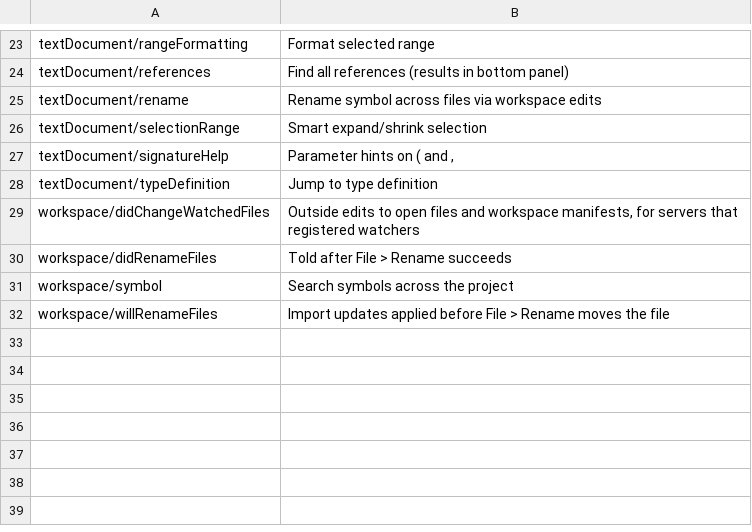
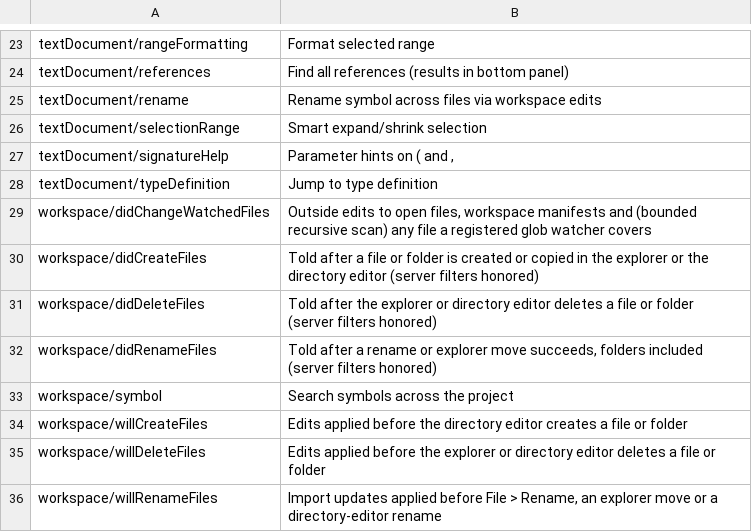
Before and after one commit to vixide/vix, a TSV file: crates/vix-lsp/spec/language-server-protocol.tsv, drawn as a sheet; only a part is shown, gaps mark what is left out.

```diff
--- a/crates/vix-lsp/spec/language-server-protocol.tsv
+++ b/crates/vix-lsp/spec/language-server-protocol.tsv
@@ -28,5 +28,9 @@ textDocument/signatureHelp	Parameter hints on ( and ,
 textDocument/typeDefinition	Jump to type definition
-workspace/didChangeWatchedFiles	Outside edits to open files and workspace manifests, for servers that registered watchers
-workspace/didRenameFiles	Told after File > Rename succeeds
+workspace/didChangeWatchedFiles	Outside edits to open files, workspace manifests and (bounded recursive scan) any file a registered glob watcher covers
+workspace/didCreateFiles	Told after a file or folder is created or copied in the explorer or the directory editor (server filters honored)
+workspace/didDeleteFiles	Told after the explorer or directory editor deletes a file or folder (server filters honored)
+workspace/didRenameFiles	Told after a rename or explorer move succeeds, folders included (server filters honored)
 workspace/symbol	Search symbols across the project
-workspace/willRenameFiles	Import updates applied before File > Rename moves the file
+workspace/willCreateFiles	Edits applied before the directory editor creates a file or folder
+workspace/willDeleteFiles	Edits applied before the explorer or directory editor deletes a file or folder
+workspace/willRenameFiles	Import updates applied before File > Rename, an explorer move or a directory-editor rename
```
Also changed, not shown: 16 other files.
